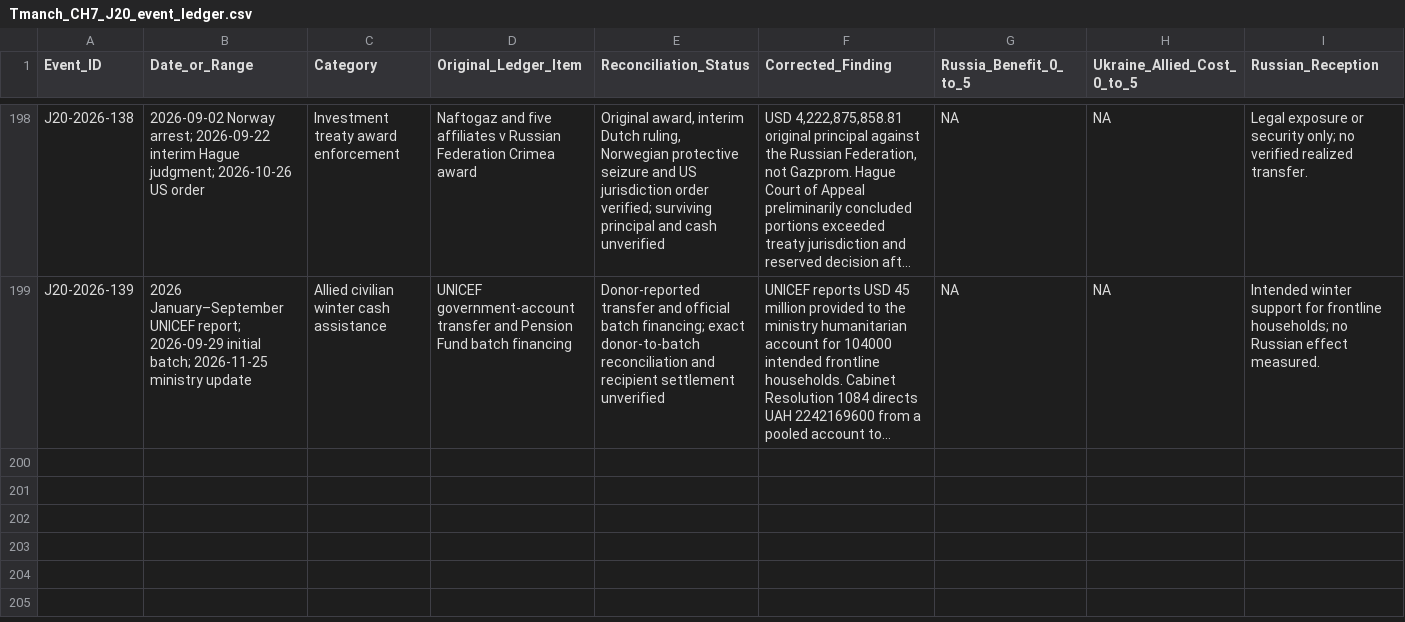
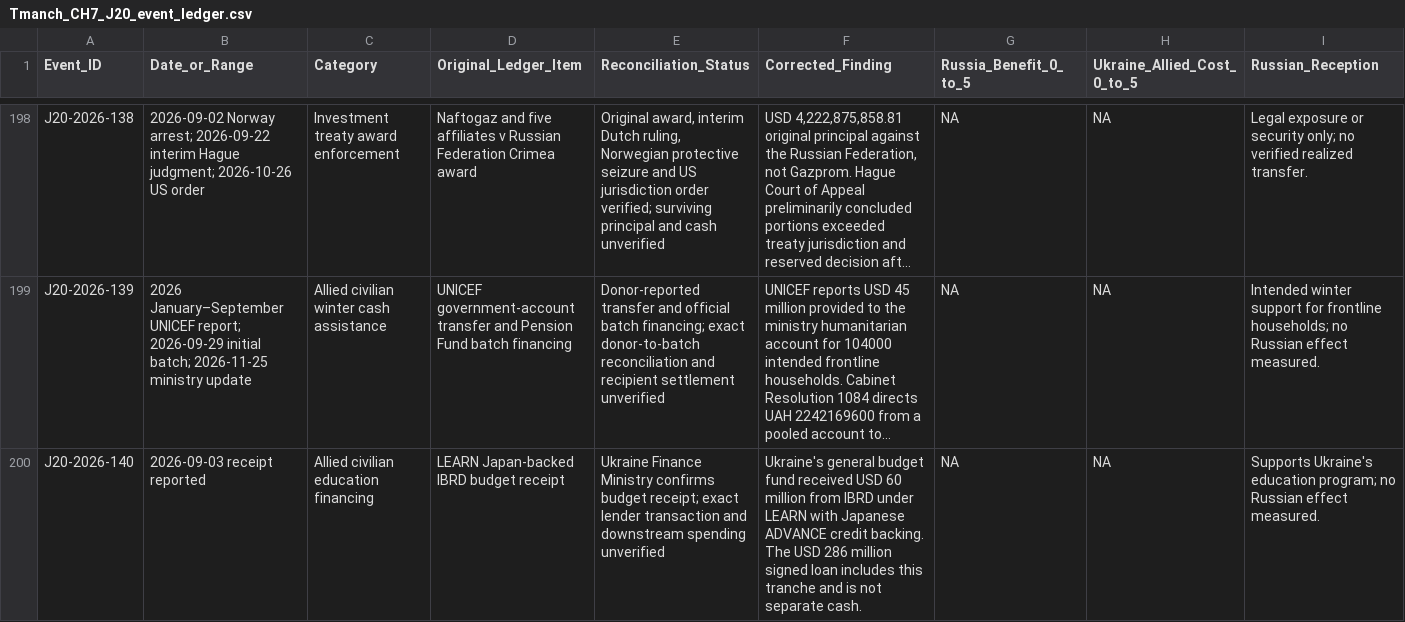
Before and after one commit to mfreeze77/DJT, a CSV file: research-library/Tmanch_CH7_J20_event_ledger.csv, drawn as a sheet; only a part is shown, gaps mark what is left out; long unchanged cells end in …; rows hold the shown columns only; the diff covers the shown part only; the diff names each change by its address in the sheet, - before the commit and + after, or states it on an @@ line.

Commit message:
Backfill two World Bank budget receipts under LEARN and THRIVE

```diff
--- a/research-library/Tmanch_CH7_J20_event_ledger.csv
+++ b/research-library/Tmanch_CH7_J20_event_ledger.csv
+row 200: J20-2026-140 | 2026-09-03 receipt reported | Allied civilian education financing | LEARN Japan-backed IBRD budget receipt | Ukraine Finance Ministry confirms budget receipt; exact lender transaction and downstream spending unverified | Ukraine's general budget fund received USD 60 million from IBRD under LEARN with Japanese ADVANCE credit backing. The USD 286 million signed loan includes this tranche and is not separate cash. | NA | NA | Supports Ukraine's education program; no Russian effect measured.
```
Also changed, not shown: 1 added row elsewhere in this file, 2 other files.
